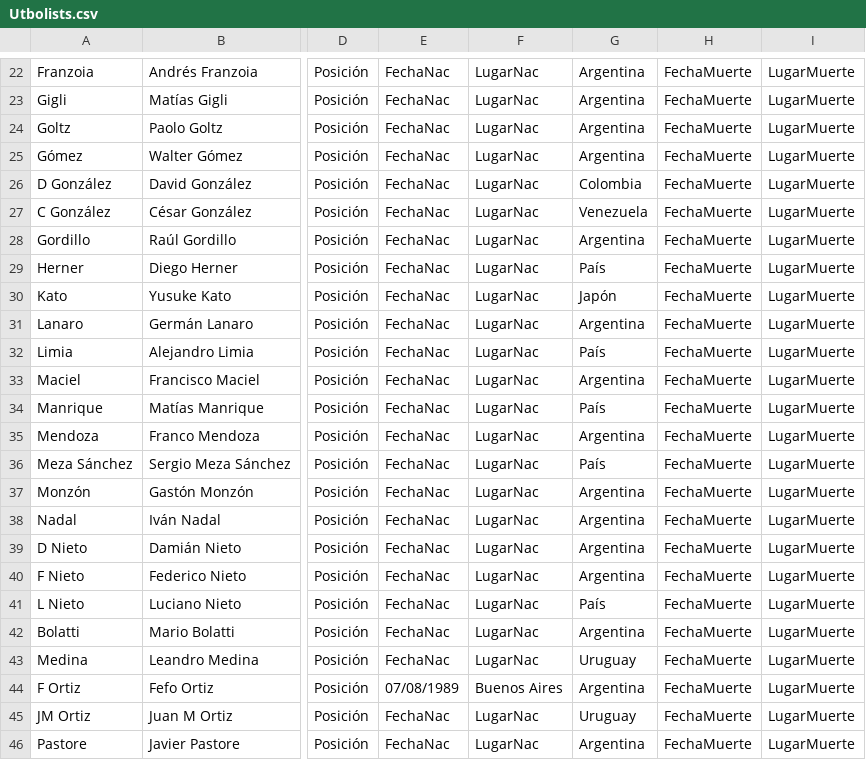
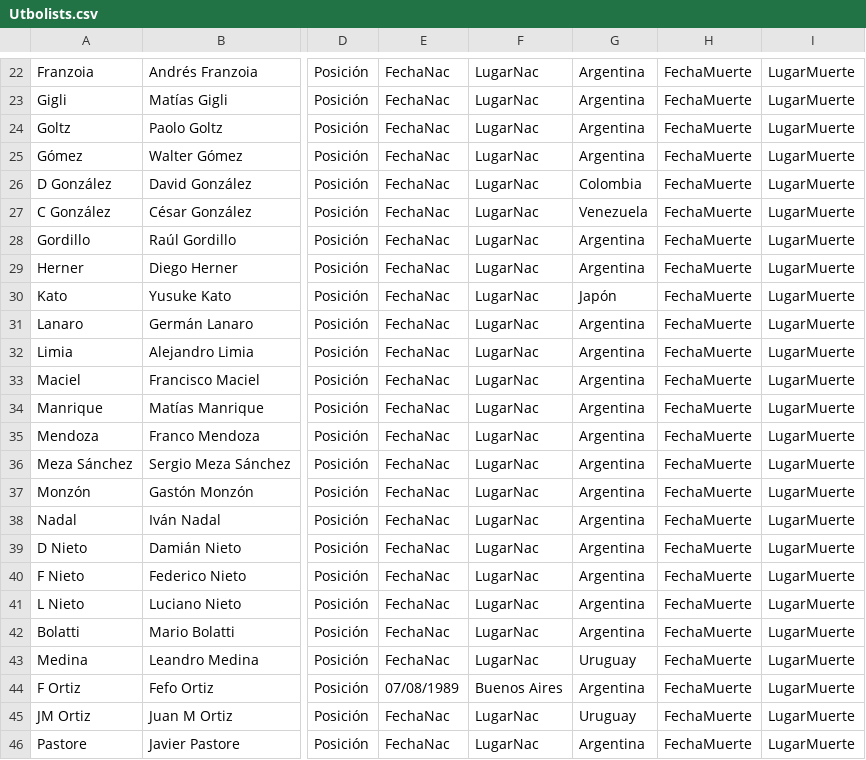
Before and after one commit to globopedia/Utbolists, a CSV file: Utbolists.csv, drawn as a sheet; only a part is shown, gaps mark what is left out; the diff names each change by its address in the sheet, - before the commit and + after, or states it on an @@ line.

Commit message:
Update Utbolists.csv

```diff
--- a/Utbolists.csv
+++ b/Utbolists.csv
-G29: País
+G29: Argentina
-G32: País
+G32: Argentina
-G34: País
+G34: Argentina
-G36: País
+G36: Argentina
-G41: País
+G41: Argentina
```
